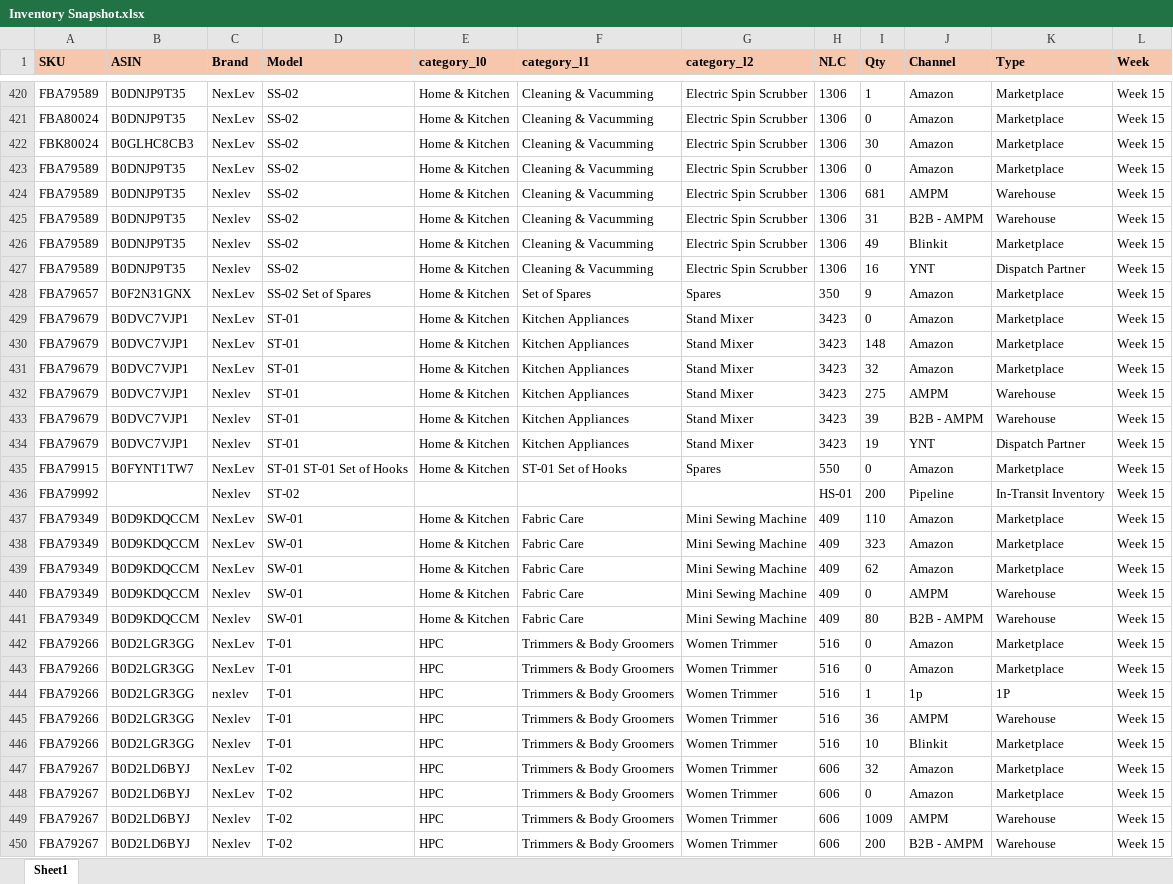
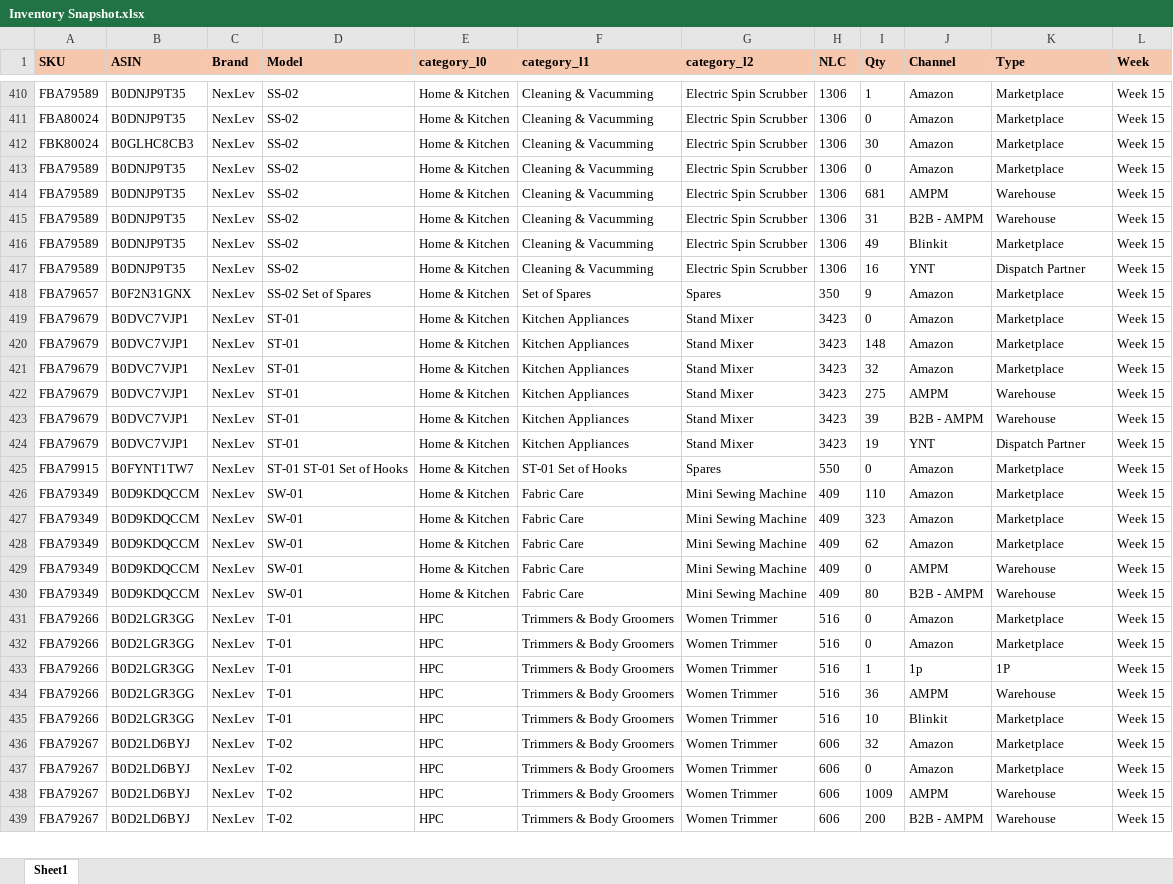
Before and after one commit to nitesh-lang/weekly-dashboard-fastapi, an Excel workbook: data/raw/inventory/Week 15/Nexlev/Inventory Snapshot.xlsx, sheet Sheet1, drawn as a sheet; only a part is shown, gaps mark what is left out; values as stored, in another font and other column widths than the file's, no borders; conditional formats not drawn; removed rows and columns are numbered as before the commit, all else as after; the diff covers the shown part only; the diff names each change by its address in the sheet, - before the commit and + after, or states it on an @@ line.

Commit message:
data: Week 15 inventory + sales ETL complete - all brands processed

```diff
--- a/data/raw/inventory/Week 15/Nexlev/Inventory Snapshot.xlsx (sheet Sheet1)
+++ b/data/raw/inventory/Week 15/Nexlev/Inventory Snapshot.xlsx (sheet Sheet1)
-C414:C417 (Brand): Nexlev
+C414:C417 (Brand): NexLev
-C422:C424 (Brand): Nexlev
+C422:C424 (Brand): NexLev
-row 436: FBA79992 |  | Nexlev | ST-02 |  |  |  | HS-01 | 200 | Pipeline | In-Transit Inventory | Week 15
-C429:C430 (Brand): Nexlev
+C429:C430 (Brand): NexLev
-C433 (Brand): nexlev
+C433 (Brand): NexLev
-C434:C435 (Brand): Nexlev
+C434:C435 (Brand): NexLev
-C438:C439 (Brand): Nexlev
+C438:C439 (Brand): NexLev
```
Also changed, not shown: 14 added rows, 13 removed rows and 315 edited cells elsewhere in this sheet, data/master/sku_master.xlsx, data/raw/inventory/Week 15/Audio_Array/Inventory Snapshot.xlsx, 5 other files.
